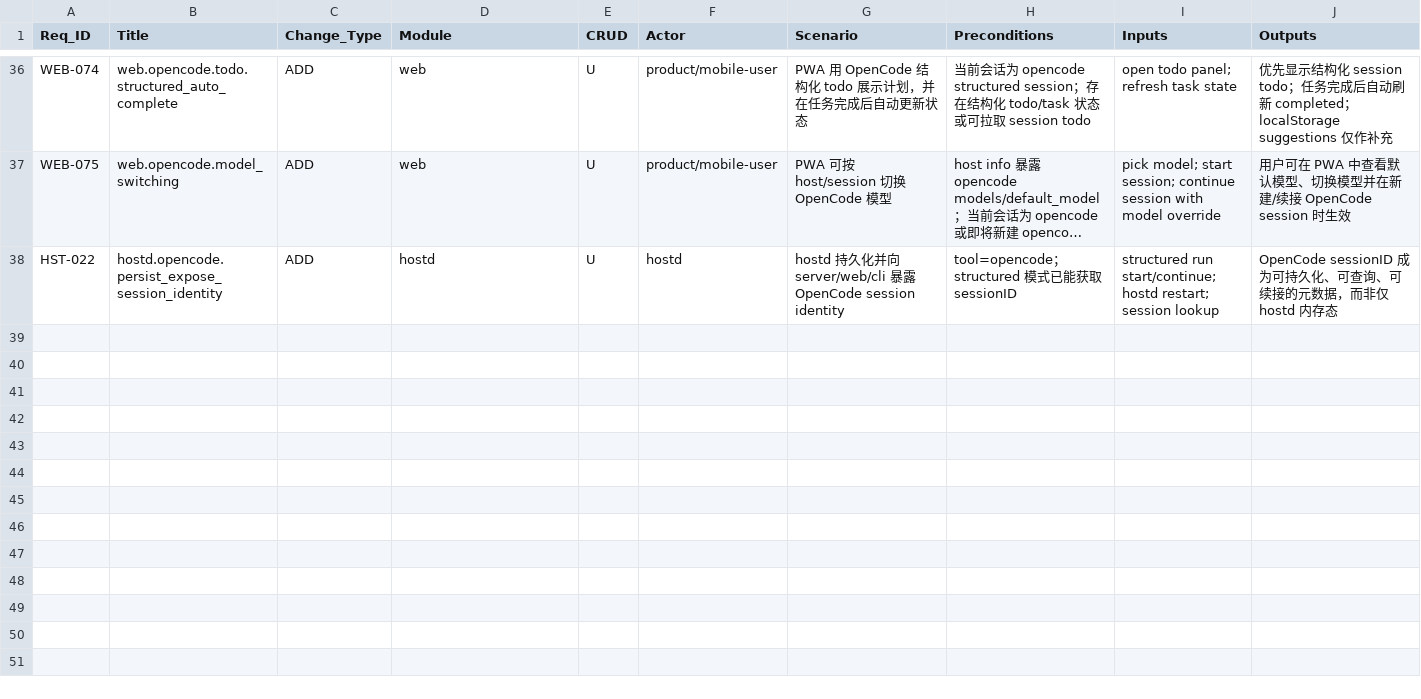
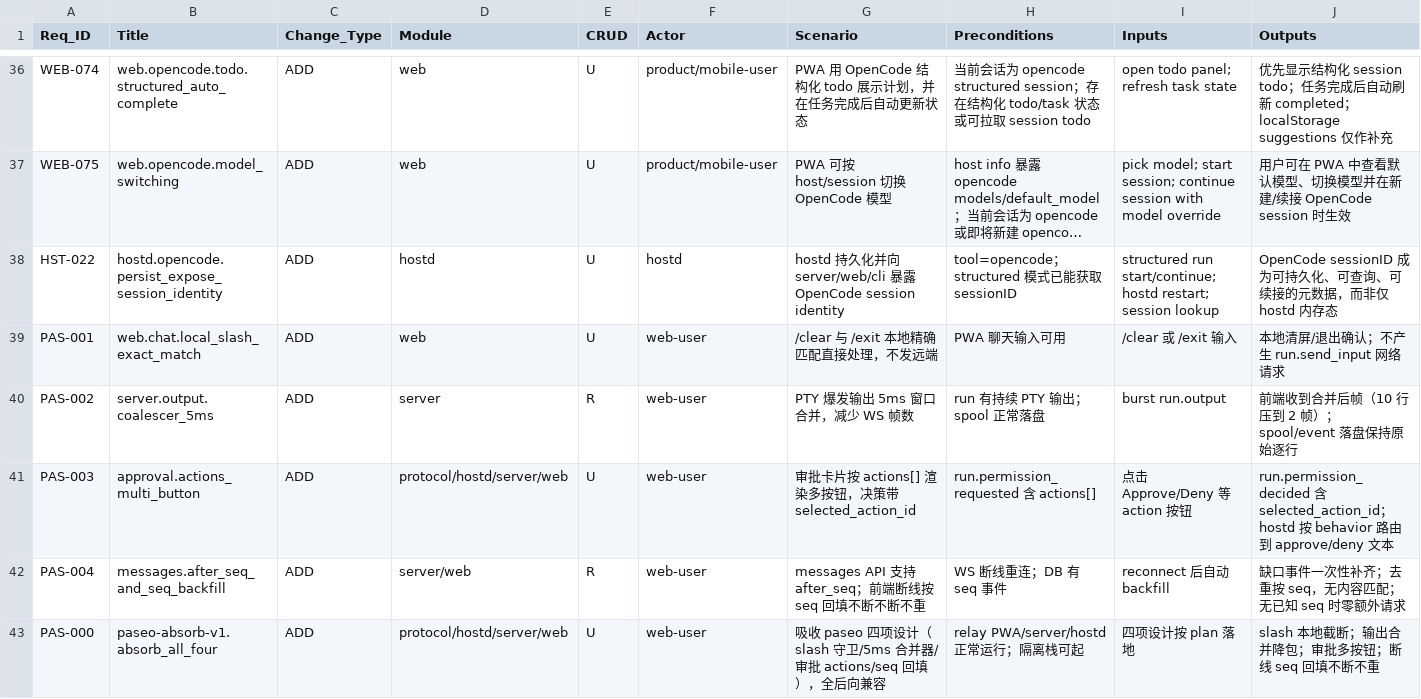
Before and after one commit to aipper/relay, a CSV file: .aiws/requirements/requirements-issues.csv, drawn as a sheet; only a part is shown, gaps mark what is left out; long unchanged cells end in …; rows hold the shown columns only; the diff names each change by its address in the sheet, - before the commit and + after, or states it on an @@ line.

Commit message:
paseo-absorb-v1: contract rows PAS-000~004, plan moved to .aiws/plan, archive

```diff
--- a/.aiws/requirements/requirements-issues.csv
+++ b/.aiws/requirements/requirements-issues.csv
+row 39: PAS-001 | web.chat.local_slash_exact_match | ADD | web | U | web-user | /clear 与 /exit 本地精确匹配直接处理，不发远端 | PWA 聊天输入可用 | /clear 或 /exit 输入 | 本地清屏/退出确认；不产生 run.send_input 网络请求
+row 40: PAS-002 | server.output.coalescer_5ms | ADD | server | R | web-user | PTY 爆发输出 5ms 窗口合并，减少 WS 帧数 | run 有持续 PTY 输出；spool 正常落盘 | burst run.output | 前端收到合并后帧（10 行压到 2 帧）；spool/event 落盘保持原始逐行
+row 41: PAS-003 | approval.actions_multi_button | ADD | protocol/hostd/server/web | U | web-user | 审批卡片按 actions[] 渲染多按钮，决策带 selected_action_id | run.permission_requested 含 actions[] | 点击 Approve/Deny 等 action 按钮 | run.permission_decided 含 selected_action_id；hostd 按 behavior 路由到 approve/deny 文本
+row 42: PAS-004 | messages.after_seq_and_seq_backfill | ADD | server/web | R | web-user | messages API 支持 after_seq；前端断线按 seq 回填不断不断不重 | WS 断线重连；DB 有 seq 事件 | reconnect 后自动 backfill | 缺口事件一次性补齐；去重按 seq，无内容匹配；无已知 seq 时零额外请求
+row 43: PAS-000 | paseo-absorb-v1.absorb_all_four | ADD | protocol/hostd/server/web | U | web-user | 吸收 paseo 四项设计（slash 守卫/5ms 合并器/审批 actions/seq 回填），全后向兼容 | relay PWA/server/hostd 正常运行；隔离栈可起 | 四项设计按 plan 落地 | slash 本地截断；输出合并降包；审批多按钮；断线 seq 回填不断不重
```
Also changed, not shown: 4 other files.
